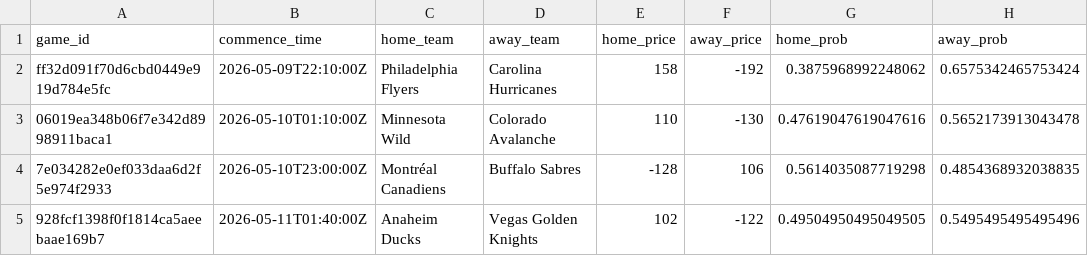
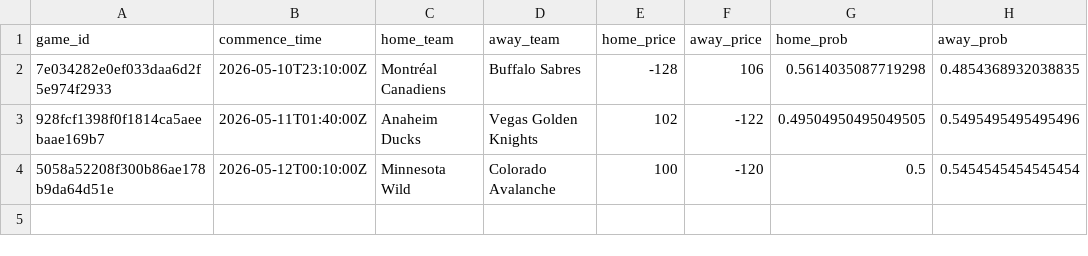
Before and after one commit to jonmccurdy/nhl_odds_moneypuck, a CSV file: data/games_today.csv, drawn as a sheet.

```diff
--- a/data/games_today.csv
+++ b/data/games_today.csv
@@ -1,5 +1,4 @@
 game_id,commence_time,home_team,away_team,home_price,away_price,home_prob,away_prob
-ff32d091f70d6cbd0449e919d784e5fc,2026-05-09T22:10:00Z,Philadelphia Flyers,Carolina Hurricanes,158,-192,0.3875968992248062,0.6575342465753424
-06019ea348b06f7e342d8998911baca1,2026-05-10T01:10:00Z,Minnesota Wild,Colorado Avalanche,110,-130,0.47619047619047616,0.5652173913043478
-7e034282e0ef033daa6d2f5e974f2933,2026-05-10T23:00:00Z,Montréal Canadiens,Buffalo Sabres,-128,106,0.5614035087719298,0.4854368932038835
+7e034282e0ef033daa6d2f5e974f2933,2026-05-10T23:10:00Z,Montréal Canadiens,Buffalo Sabres,-128,106,0.5614035087719298,0.4854368932038835
 928fcf1398f0f1814ca5aeebaae169b7,2026-05-11T01:40:00Z,Anaheim Ducks,Vegas Golden Knights,102,-122,0.49504950495049505,0.5495495495495496
+5058a52208f300b86ae178b9da64d51e,2026-05-12T00:10:00Z,Minnesota Wild,Colorado Avalanche,100,-120,0.5,0.5454545454545454
```
Also changed, not shown: 1 other file.
